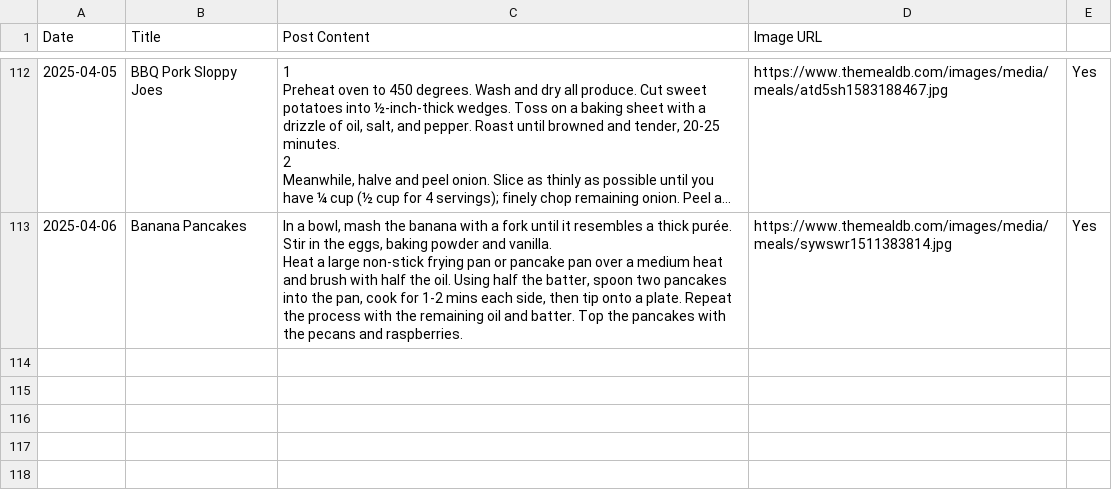
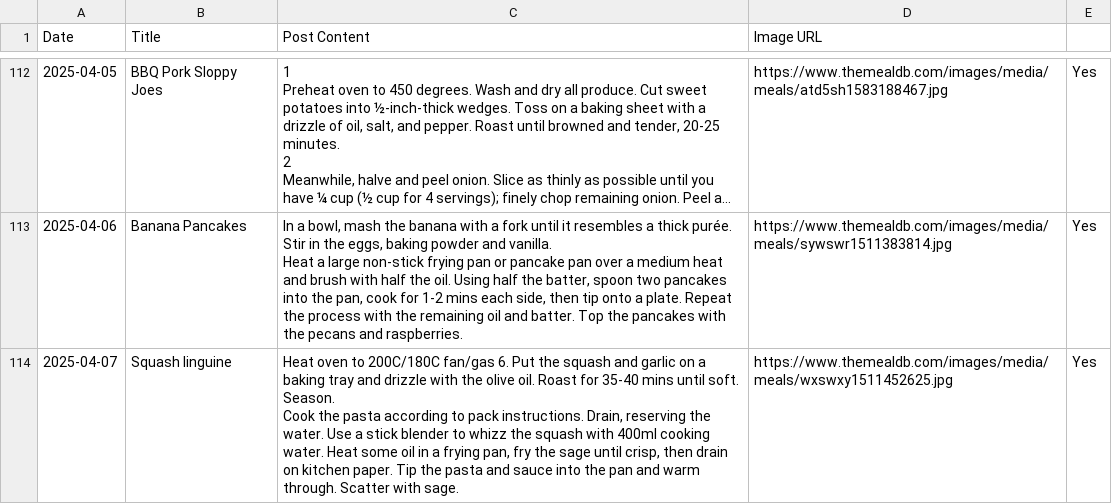
Before and after one commit to ImmutableType/X_IT_BTCETH_BOT, a CSV file: recipes.csv, drawn as a sheet; only a part is shown, gaps mark what is left out; long unchanged cells end in …; ↵ is a line break in a cell; the diff names each change by its address in the sheet, - before the commit and + after, or states it on an @@ line.

```diff
--- a/recipes.csv
+++ b/recipes.csv
+row 114: 2025-04-07 | Squash linguine | Heat oven to 200C/180C fan/gas 6. Put the squash and garlic on a baking tray and drizzle with the olive oil. Roast for 35-40 mins until soft. Season. ↵ Cook the pasta according to pack instructions. Drain, reserving the water. Use a stick blender to whizz the squash with 400ml cooking water. Heat some oil in a frying pan, fry the sage until crisp, then drain on kitchen paper. Tip the pasta and sauce into the pan and warm through. Scatter with sage. | https://www.themealdb.com/images/media/meals/wxswxy1511452625.jpg | Yes
```
